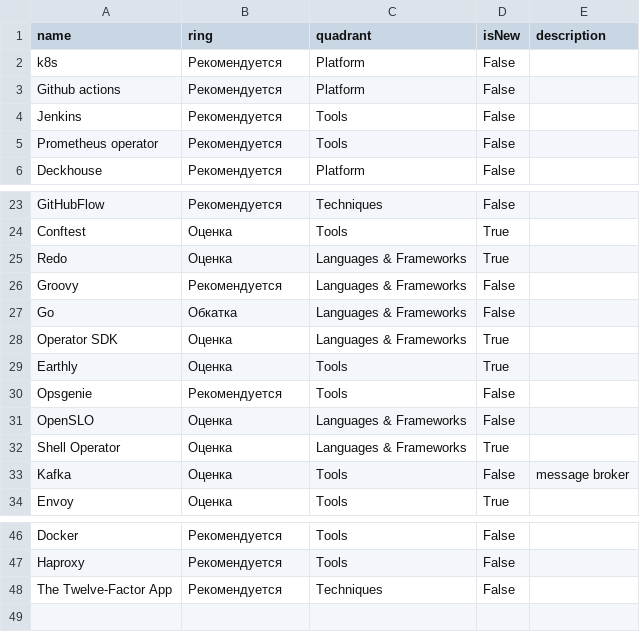
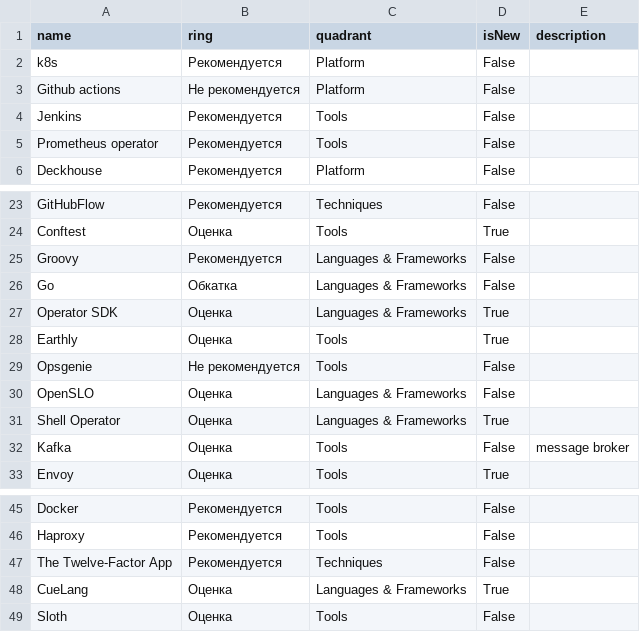
Before and after one commit to Byndyusoft/devops-techradar, a CSV file: radar.csv, drawn as a sheet; only a part is shown, gaps mark what is left out.

Commit message:
upd

```diff
--- a/radar.csv
+++ b/radar.csv
@@ -2,3 +2,3 @@ name,ring,quadrant,isNew,description
 k8s,Рекомендуется,Platform,False,
-Github actions,Рекомендуется,Platform,False,
+Github actions,Не рекомендуется,Platform,False,
 Jenkins,Рекомендуется,Tools,False,
@@ -24,3 +24,2 @@ GitHubFlow,Рекомендуется,Techniques,False,
 Conftest,Оценка,Tools,True,
-Redo,Оценка,Languages & Frameworks,True,
 Groovy,Рекомендуется,Languages & Frameworks,False,
@@ -29,3 +28,3 @@ Operator SDK,Оценка,Languages & Frameworks,True,
 Earthly,Оценка,Tools,True,
-Opsgenie,Рекомендуется,Tools,False,
+Opsgenie,Не рекомендуется,Tools,False,
 OpenSLO,Оценка,Languages & Frameworks,False,
@@ -48 +47,3 @@ Haproxy,Рекомендуется,Tools,False,
 The Twelve-Factor App,Рекомендуется,Techniques,False,
+CueLang,Оценка,Languages & Frameworks,True,
+Sloth,Оценка,Tools,False,
```
